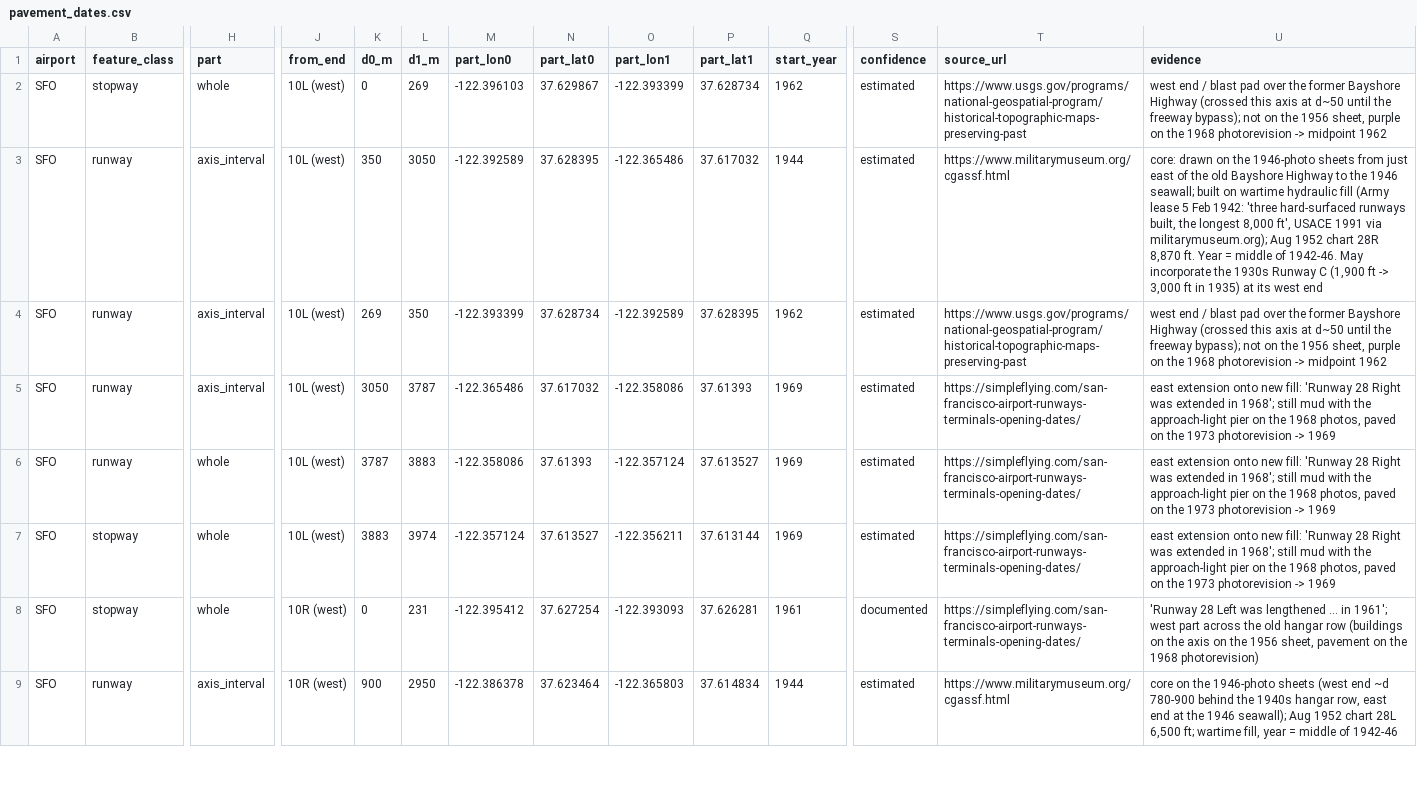
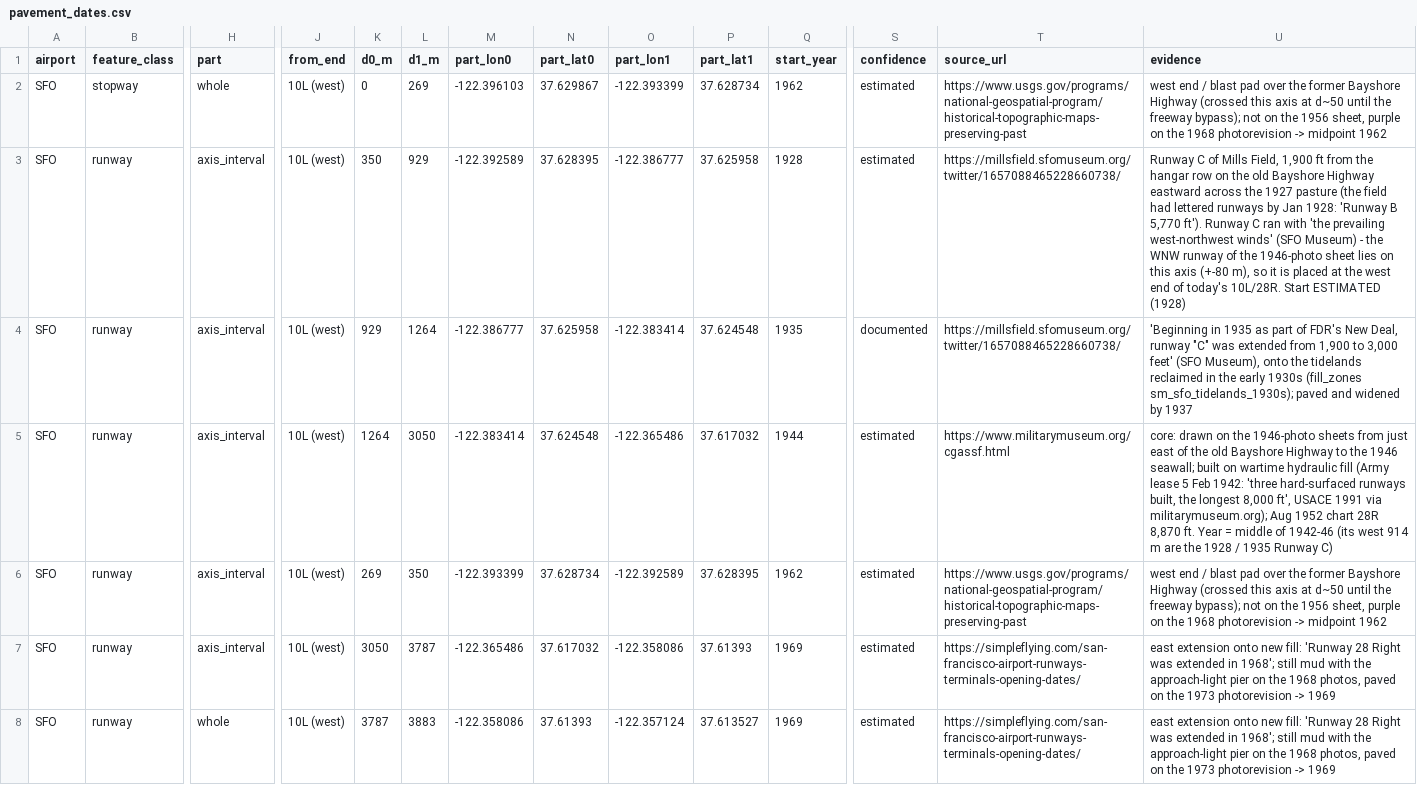
Before and after one commit to tjaffee99/bay, a CSV file: data/manual/airports/pavement_dates.csv, drawn as a sheet; only a part is shown, gaps mark what is left out; the shorter side is filled out with more unchanged rows; addresses are those after the commit; rows hold the shown columns only; the diff names each change by its address in the sheet, - before the commit and + after, or states it on an @@ line.

```diff
--- a/data/manual/airports/pavement_dates.csv
+++ b/data/manual/airports/pavement_dates.csv
+row 3: SFO | runway | axis_interval | 10L (west) | 350 | 929 | -122.392589 | 37.628395 | -122.386777 | 37.625958 | 1928 | estimated | https://millsfield.sfomuseum.org/twitter/1657088465228660738/ | Runway C of Mills Field, 1,900 ft from the hangar row on the old Bayshore Highway eastward across the 1927 pasture (the field had lettered runways by Jan 1928: 'Runway B 5,770 ft'). Runway C ran with 'the prevailing west-northwest winds' (SFO Museum) - the WNW runway of the 1946-photo sheet lies on this axis (+-80 m), so it is placed at the west end of today's 10L/28R. Start ESTIMATED (1928)
+row 4: SFO | runway | axis_interval | 10L (west) | 929 | 1264 | -122.386777 | 37.625958 | -122.383414 | 37.624548 | 1935 | documented | https://millsfield.sfomuseum.org/twitter/1657088465228660738/ | 'Beginning in 1935 as part of FDR's New Deal, runway "C" was extended from 1,900 to 3,000 feet' (SFO Museum), onto the tidelands reclaimed in the early 1930s (fill_zones sm_sfo_tidelands_1930s); paved and widened by 1937
-K5 (d0_m): 350
+K5 (d0_m): 1264
-M5 (part_lon0): -122.392589
+M5 (part_lon0): -122.383414
-N5 (part_lat0): 37.628395
+N5 (part_lat0): 37.624548
-U5 (evidence): …middle of 1942-46. May incorporate the 1930s Runway C (1,900 ft -> 3,000 ft in 1935) at its west end
+U5 (evidence): …middle of 1942-46 (its west 914 m are the 1928 / 1935 Runway C)
```
Also changed, not shown: 19 other files.
